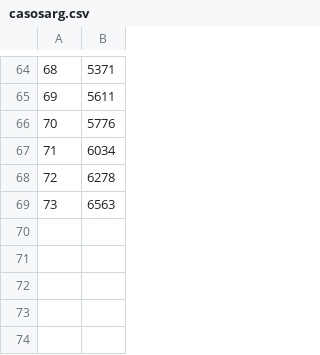
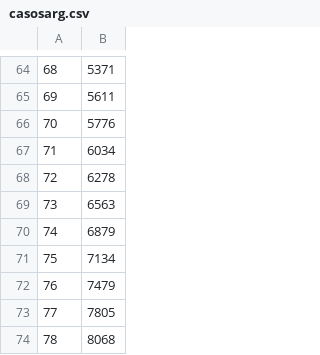
Before and after one commit to lagoi/covidarg, a CSV file: casosarg.csv, drawn as a sheet; only a part is shown, gaps mark what is left out; the diff names each change by its address in the sheet, - before the commit and + after, or states it on an @@ line.

```diff
--- a/casosarg.csv
+++ b/casosarg.csv
+row 70: 74 | 6879
+row 71: 75 | 7134
+row 72: 76 | 7479
+row 73: 77 | 7805
+row 74: 78 | 8068
```
Also changed, not shown: casosargwd.csv.
